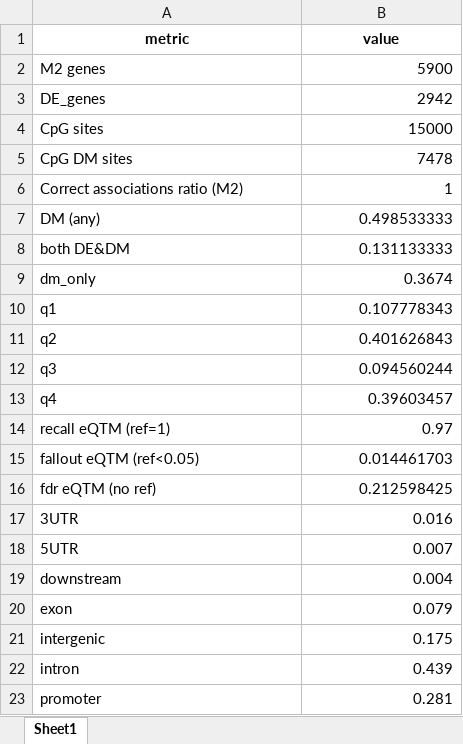
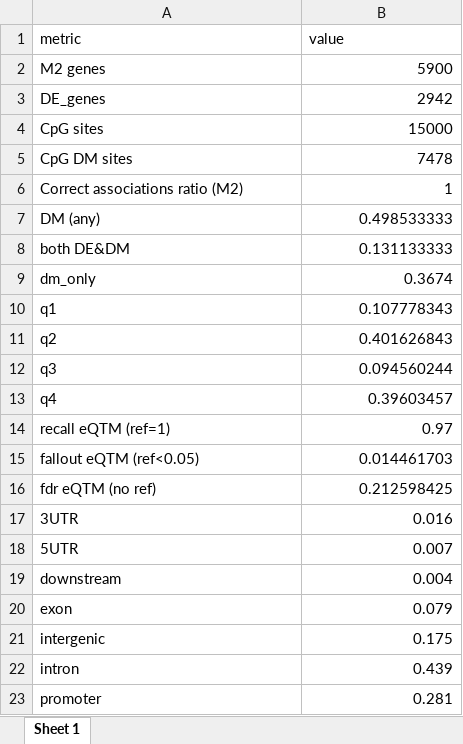
Before and after one commit to pierpaolo-cantisani/Thesis-PROJECT, an Excel workbook: Dataset_0/Ground Truth/Final_output_for_comparison.xlsx, sheet Sheet 1, drawn as a sheet; values as stored, in another font and other column widths than the file's, no borders; the diff names each change by its address in the sheet, - before the commit and + after, or states it on an @@ line.

```diff
--- a/Dataset_0/Ground Truth/Final_output_for_comparison.xlsx (sheet Sheet 1)
+++ b/Dataset_0/Ground Truth/Final_output_for_comparison.xlsx (sheet Sheet 1)
-sheet tab: Sheet1
+sheet tab: Sheet 1
@@ A1:B1 bold: on → off, alignment: center → left @@
```
Also changed, not shown: Dataset_0/4_Integration_results/Stats_table_final.xlsx, Dataset_0/4_Integration_results/Stats_table_region.xlsx, 4 other files.
